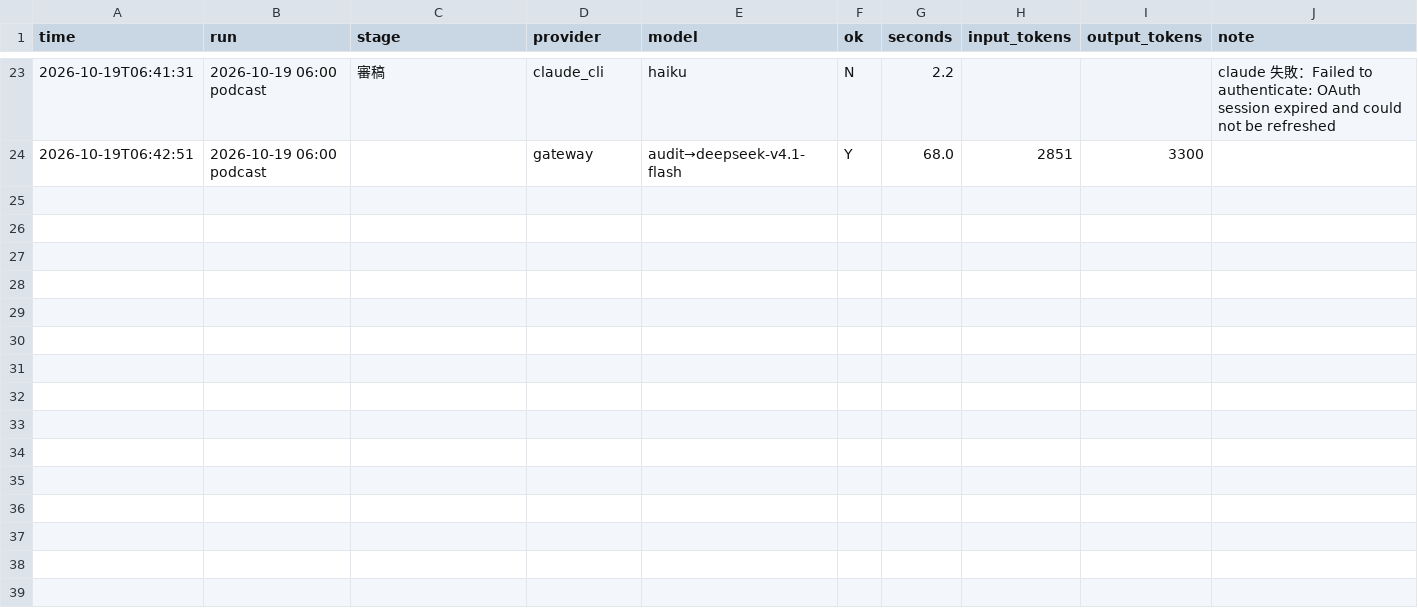
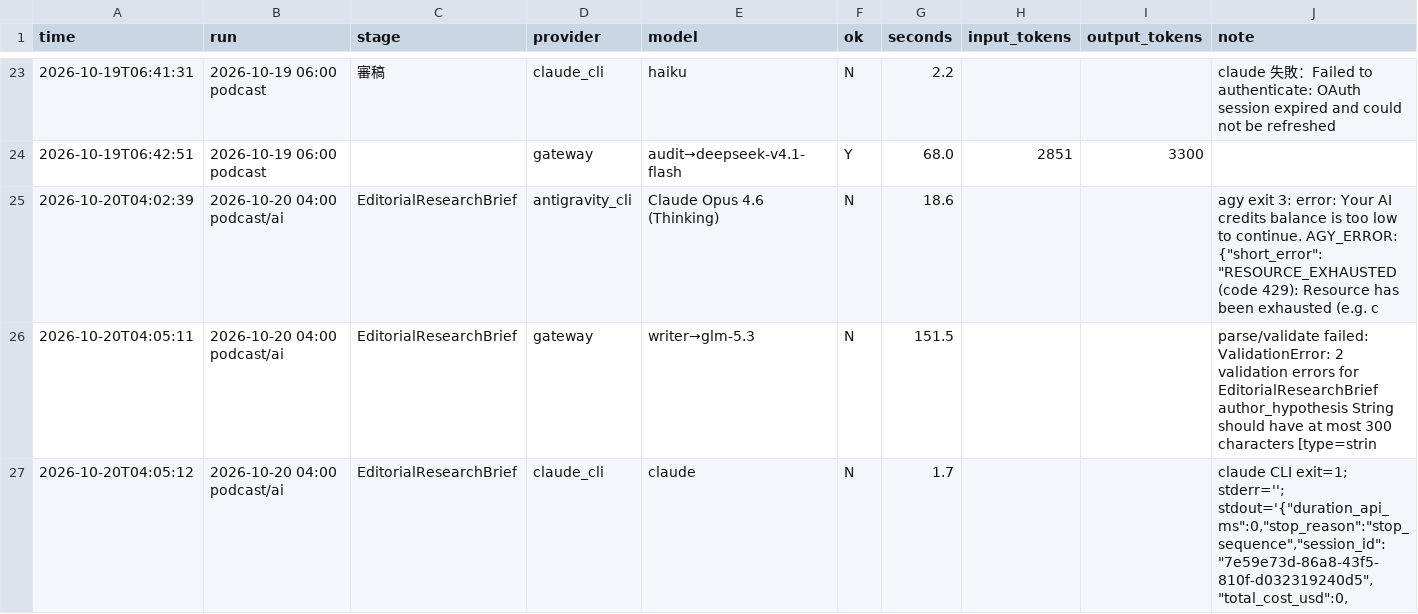
Before and after one commit to HsinTiger/news-radar, a CSV file: logs/writing/llm_calls.csv, drawn as a sheet; only a part is shown, gaps mark what is left out; the diff names each change by its address in the sheet, - before the commit and + after, or states it on an @@ line.

```diff
--- a/logs/writing/llm_calls.csv
+++ b/logs/writing/llm_calls.csv
+row 25: 2026-10-20T04:02:39 | 2026-10-20 04:00 podcast/ai | EditorialResearchBrief | antigravity_cli | Claude Opus 4.6 (Thinking) | N | 18.6 |  |  | agy exit 3: error: Your AI credits balance is too low to continue. AGY_ERROR: {"short_error":"RESOURCE_EXHAUSTED (code 429): Resource has been exhausted (e.g. c
+row 26: 2026-10-20T04:05:11 | 2026-10-20 04:00 podcast/ai | EditorialResearchBrief | gateway | writer→glm-5.3 | N | 151.5 |  |  | parse/validate failed: ValidationError: 2 validation errors for EditorialResearchBrief author_hypothesis String should have at most 300 characters [type=strin
+row 27: 2026-10-20T04:05:12 | 2026-10-20 04:00 podcast/ai | EditorialResearchBrief | claude_cli | claude | N | 1.7 |  |  | claude CLI exit=1; stderr=''; stdout='{"duration_api_ms":0,"stop_reason":"stop_sequence","session_id":"7e59e73d-86a8-43f5-810f-d032319240d5","total_cost_usd":0,
```
